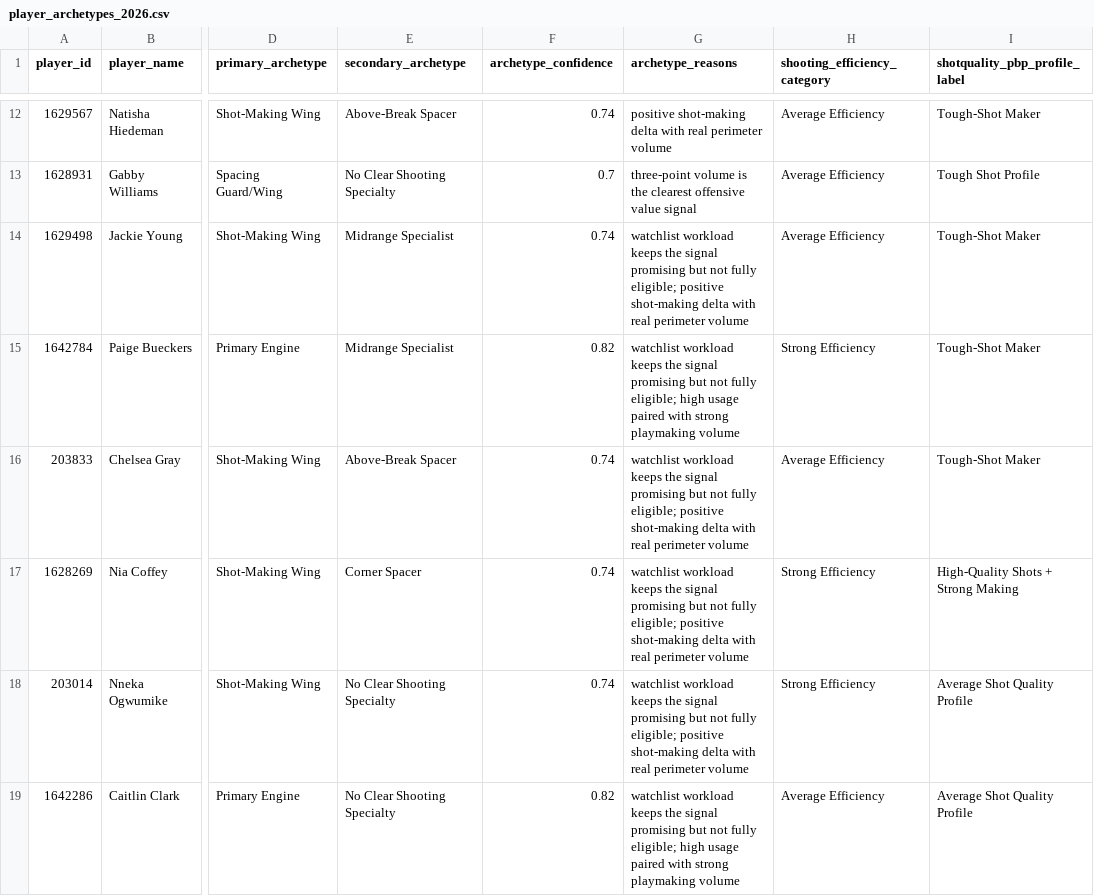
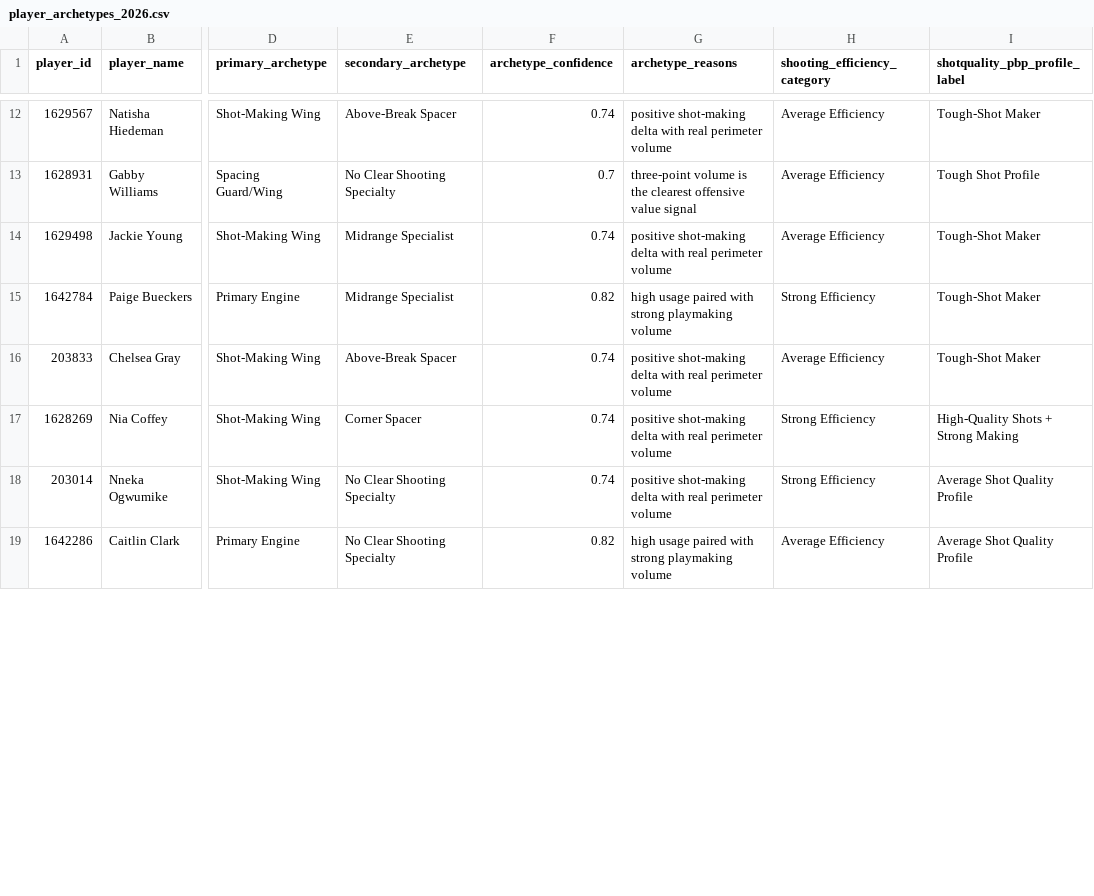
Before and after one commit to kbsmd-sportsmusicdata/wnba-pbpstats-2026-pipeline, a CSV file: analysis/midseason_allstar_value_board/data/processed/player_archetypes_2026.csv, drawn as a sheet; only a part is shown, gaps mark what is left out; the diff covers the shown part only; the diff names each change by its address in the sheet, - before the commit and + after, or states it on an @@ line.

```diff
--- a/analysis/midseason_allstar_value_board/data/processed/player_archetypes_2026.csv
+++ b/analysis/midseason_allstar_value_board/data/processed/player_archetypes_2026.csv
-G14 (archetype_reasons): watchlist workload keeps the signal promising but not fully eligible; positive shot-making…
+G14 (archetype_reasons): positive shot-making…
-G15 (archetype_reasons): watchlist workload keeps the signal promising but not fully eligible; high usage…
+G15 (archetype_reasons): high usage…
-G16:G18 (archetype_reasons): watchlist workload keeps the signal promising but not fully eligible; positive shot-making…
+G16:G18 (archetype_reasons): positive shot-making…
-G19 (archetype_reasons): watchlist workload keeps the signal promising but not fully eligible; high usage…
+G19 (archetype_reasons): high usage…
```
Also changed, not shown: 104 edited cells elsewhere in this file, analysis/midseason_allstar_value_board/data/viz/archetype_scatter_viz_2026.csv, analysis/midseason_allstar_value_board/data/viz/social_card_players_2026.csv, 15 other files.
